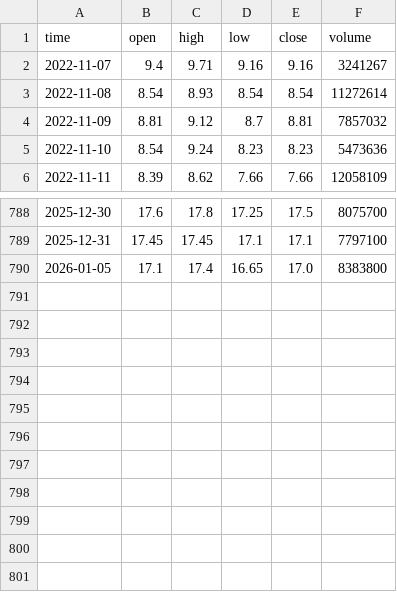
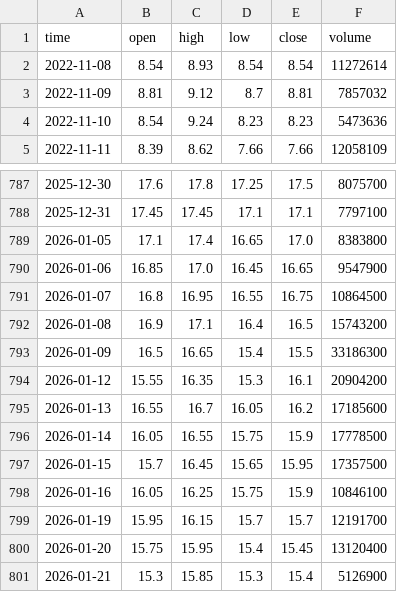
Before and after one commit to darkend16987/Stock4N, a CSV file: data/raw/DXG_price.csv, drawn as a sheet; only a part is shown, gaps mark what is left out; removed rows and columns are numbered as before the commit, all else as after; the diff names each change by its address in the sheet, - before the commit and + after, or states it on an @@ line.

```diff
--- a/data/raw/DXG_price.csv
+++ b/data/raw/DXG_price.csv
-row 2: 2022-11-07 | 9.4 | 9.71 | 9.16 | 9.16 | 3241267
+row 790: 2026-01-06 | 16.85 | 17.0 | 16.45 | 16.65 | 9547900
+row 791: 2026-01-07 | 16.8 | 16.95 | 16.55 | 16.75 | 10864500
+row 792: 2026-01-08 | 16.9 | 17.1 | 16.4 | 16.5 | 15743200
+row 793: 2026-01-09 | 16.5 | 16.65 | 15.4 | 15.5 | 33186300
+row 794: 2026-01-12 | 15.55 | 16.35 | 15.3 | 16.1 | 20904200
+row 795: 2026-01-13 | 16.55 | 16.7 | 16.05 | 16.2 | 17185600
+row 796: 2026-01-14 | 16.05 | 16.55 | 15.75 | 15.9 | 17778500
+row 797: 2026-01-15 | 15.7 | 16.45 | 15.65 | 15.95 | 17357500
+row 798: 2026-01-16 | 16.05 | 16.25 | 15.75 | 15.9 | 10846100
+row 799: 2026-01-19 | 15.95 | 16.15 | 15.7 | 15.7 | 12191700
+row 800: 2026-01-20 | 15.75 | 15.95 | 15.4 | 15.45 | 13120400
+row 801: 2026-01-21 | 15.3 | 15.85 | 15.3 | 15.4 | 5126900
```
Also changed, not shown: data/raw/MBB_price.csv, data/raw/PNJ_price.csv, 52 other files.
